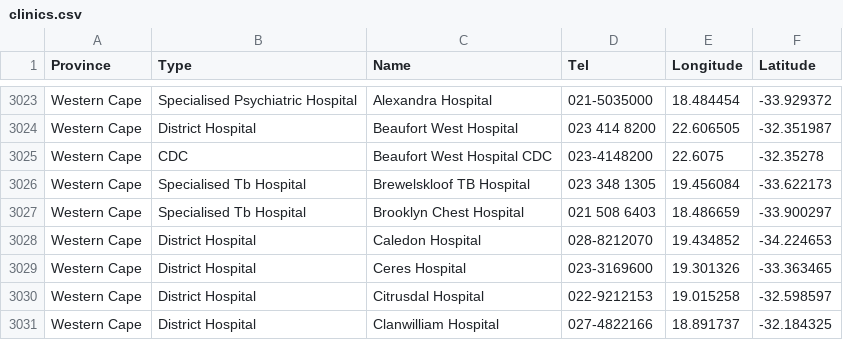
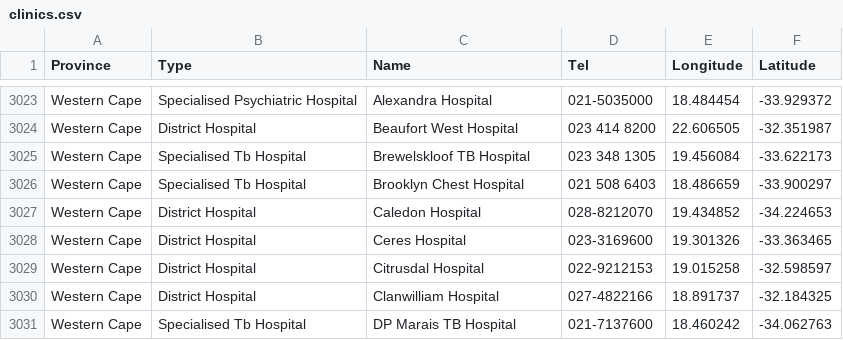
Before and after one commit to codebridge-za/seeking-shelter, a CSV file: curated_data/points/clinics.csv, drawn as a sheet; only a part is shown, gaps mark what is left out; the shorter side is filled out with more unchanged rows; the diff names each change by its address in the sheet, - before the commit and + after, or states it on an @@ line.

Commit message:
Update clinics.csv
`Beaufort West Hospital CDC` seems to be a duplicate of `Beaufort West Hospital`.

Filed this as separate change because uncertain CDC might mean something.

```diff
--- a/curated_data/points/clinics.csv
+++ b/curated_data/points/clinics.csv
-row 3025: Western Cape | CDC | Beaufort West Hospital CDC | 023-4148200 | 22.6075 | -32.35278
```
